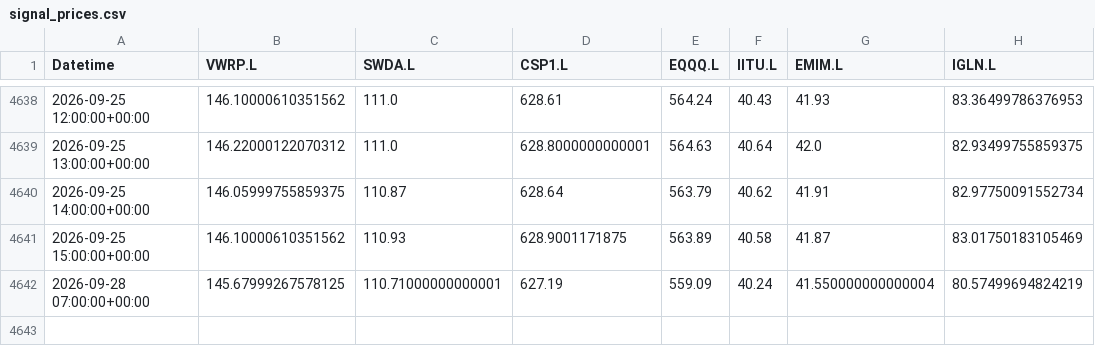
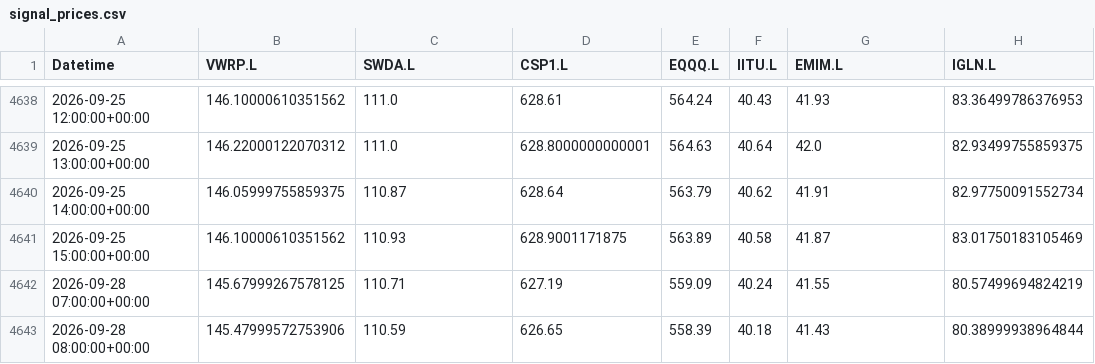
Before and after one commit to zpwhryv5gt-create/Momentum-trader, a CSV file: paper/signal_prices.csv, drawn as a sheet; only a part is shown, gaps mark what is left out.

```diff
--- a/paper/signal_prices.csv
+++ b/paper/signal_prices.csv
@@ -4641,2 +4641,3 @@ Datetime,VWRP.L,SWDA.L,CSP1.L,EQQQ.L,IITU.L,EMIM.L,IGLN.L
 2026-09-25 15:00:00+00:00,146.10000610351562,110.93,628.9001171875,563.89,40.58,41.87,83.01750183105469
-2026-09-28 07:00:00+00:00,145.67999267578125,110.71000000000001,627.19,559.09,40.24,41.550000000000004,80.57499694824219
+2026-09-28 07:00:00+00:00,145.67999267578125,110.71,627.19,559.09,40.24,41.55,80.57499694824219
+2026-09-28 08:00:00+00:00,145.47999572753906,110.59,626.65,558.39,40.18,41.43,80.38999938964844
```
Also changed, not shown: paper/daily.csv, paper/valuations.csv, 3 other files.
